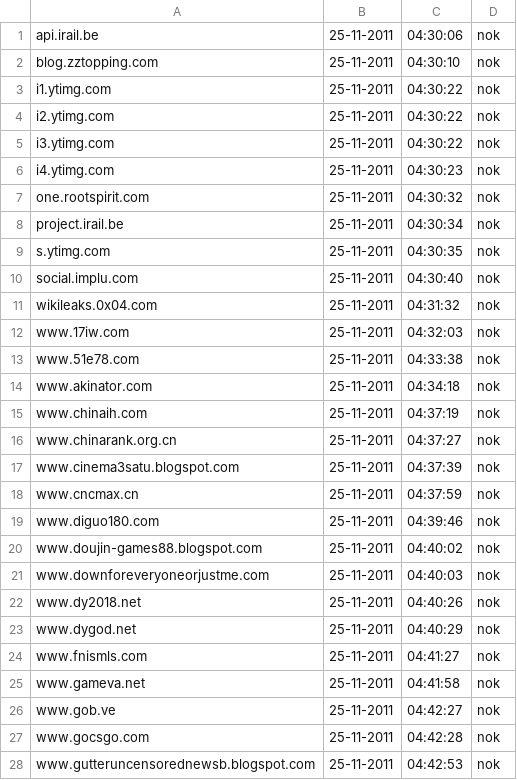
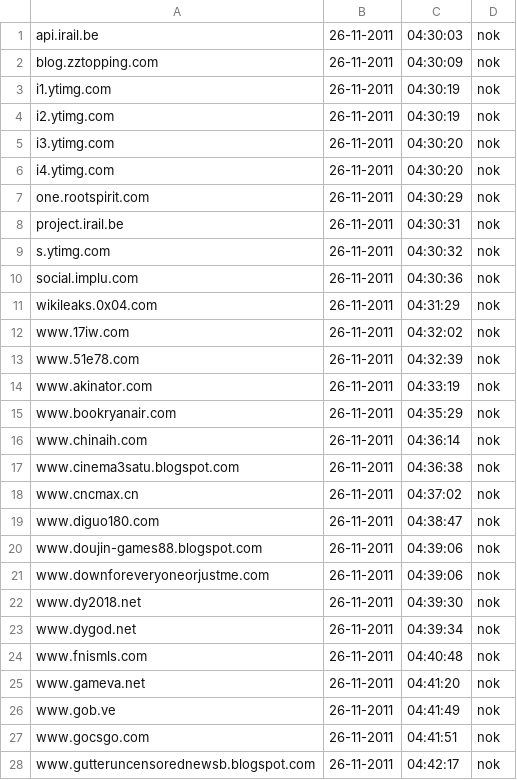
Before and after one commit to Tuinslak/GFW-URL-checker, a CSV file: testResults/nl/results_nok.csv, drawn as a sheet; only a part is shown; the diff covers the shown part only.

```diff
--- a/testResults/nl/results_nok.csv
+++ b/testResults/nl/results_nok.csv
@@ -1,28 +1,28 @@
-api.irail.be,25-11-2011,04:30:06,nok
-blog.zztopping.com,25-11-2011,04:30:10,nok
-i1.ytimg.com,25-11-2011,04:30:22,nok
-i2.ytimg.com,25-11-2011,04:30:22,nok
-i3.ytimg.com,25-11-2011,04:30:22,nok
-i4.ytimg.com,25-11-2011,04:30:23,nok
-one.rootspirit.com,25-11-2011,04:30:32,nok
-project.irail.be,25-11-2011,04:30:34,nok
-s.ytimg.com,25-11-2011,04:30:35,nok
-social.implu.com,25-11-2011,04:30:40,nok
-wikileaks.0x04.com,25-11-2011,04:31:32,nok
-www.17iw.com,25-11-2011,04:32:03,nok
-www.51e78.com,25-11-2011,04:33:38,nok
-www.akinator.com,25-11-2011,04:34:18,nok
-www.chinaih.com,25-11-2011,04:37:19,nok
-www.chinarank.org.cn,25-11-2011,04:37:27,nok
-www.cinema3satu.blogspot.com,25-11-2011,04:37:39,nok
-www.cncmax.cn,25-11-2011,04:37:59,nok
-www.diguo180.com,25-11-2011,04:39:46,nok
-www.doujin-games88.blogspot.com,25-11-2011,04:40:02,nok
-www.downforeveryoneorjustme.com,25-11-2011,04:40:03,nok
-www.dy2018.net,25-11-2011,04:40:26,nok
-www.dygod.net,25-11-2011,04:40:29,nok
-www.fnismls.com,25-11-2011,04:41:27,nok
-www.gameva.net,25-11-2011,04:41:58,nok
-www.gob.ve,25-11-2011,04:42:27,nok
-www.gocsgo.com,25-11-2011,04:42:28,nok
-www.gutteruncensorednewsb.blogspot.com,25-11-2011,04:42:53,nok
+api.irail.be,26-11-2011,04:30:03,nok
+blog.zztopping.com,26-11-2011,04:30:09,nok
+i1.ytimg.com,26-11-2011,04:30:19,nok
+i2.ytimg.com,26-11-2011,04:30:19,nok
+i3.ytimg.com,26-11-2011,04:30:20,nok
+i4.ytimg.com,26-11-2011,04:30:20,nok
+one.rootspirit.com,26-11-2011,04:30:29,nok
+project.irail.be,26-11-2011,04:30:31,nok
+s.ytimg.com,26-11-2011,04:30:32,nok
+social.implu.com,26-11-2011,04:30:36,nok
+wikileaks.0x04.com,26-11-2011,04:31:29,nok
+www.17iw.com,26-11-2011,04:32:02,nok
+www.51e78.com,26-11-2011,04:32:39,nok
+www.akinator.com,26-11-2011,04:33:19,nok
+www.bookryanair.com,26-11-2011,04:35:29,nok
+www.chinaih.com,26-11-2011,04:36:14,nok
+www.cinema3satu.blogspot.com,26-11-2011,04:36:38,nok
+www.cncmax.cn,26-11-2011,04:37:02,nok
+www.diguo180.com,26-11-2011,04:38:47,nok
+www.doujin-games88.blogspot.com,26-11-2011,04:39:06,nok
+www.downforeveryoneorjustme.com,26-11-2011,04:39:06,nok
+www.dy2018.net,26-11-2011,04:39:30,nok
+www.dygod.net,26-11-2011,04:39:34,nok
+www.fnismls.com,26-11-2011,04:40:48,nok
+www.gameva.net,26-11-2011,04:41:20,nok
+www.gob.ve,26-11-2011,04:41:49,nok
+www.gocsgo.com,26-11-2011,04:41:51,nok
+www.gutteruncensorednewsb.blogspot.com,26-11-2011,04:42:17,nok
```
Also changed, not shown: 4 added rows, 1 removed row and 32 edited cells elsewhere in this file, testResults/nl/results.csv, testResults/nl/results_ok.csv.
